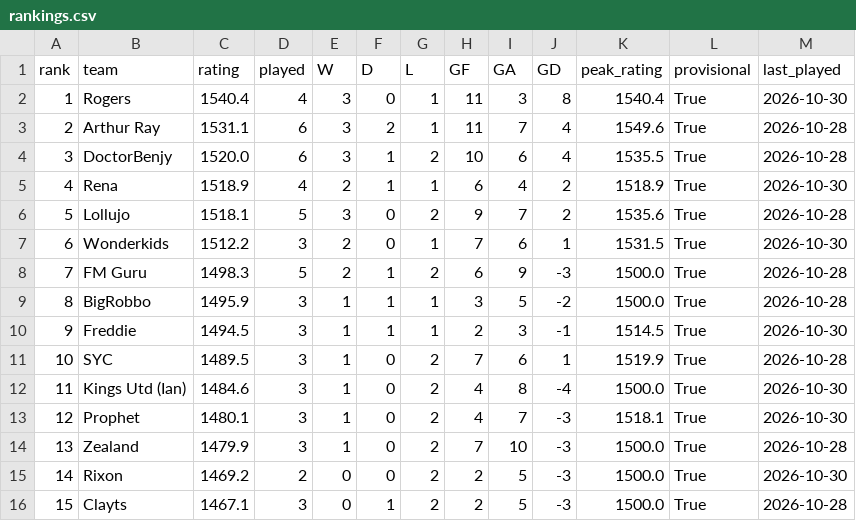
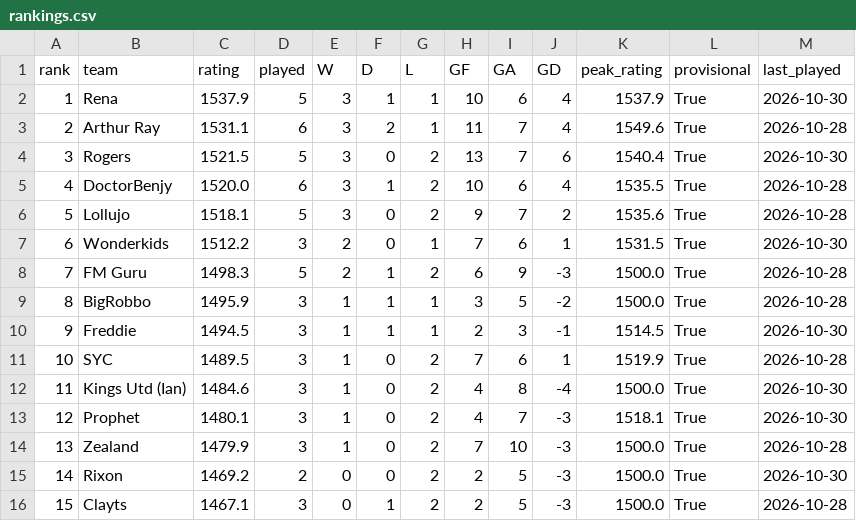
Before and after one commit to rogers1000/fm_draft, a CSV file: output/rankings.csv, drawn as a sheet; removed rows and columns are numbered as before the commit, all else as after; the diff names each change by its address in the sheet, - before the commit and + after, or states it on an @@ line.

```diff
--- a/output/rankings.csv
+++ b/output/rankings.csv
-row 2: 1 | Rogers | 1540.4 | 4 | 3 | 0 | 1 | 11 | 3 | 8 | 1540.4 | True | 2026-10-30
+row 2: 1 | Rena | 1537.9 | 5 | 3 | 1 | 1 | 10 | 6 | 4 | 1537.9 | True | 2026-10-30
+row 4: 3 | Rogers | 1521.5 | 5 | 3 | 0 | 2 | 13 | 7 | 6 | 1540.4 | True | 2026-10-30
@@ column A (rank) renumbered in row 5 @@
-row 5: 4 | Rena | 1518.9 | 4 | 2 | 1 | 1 | 6 | 4 | 2 | 1518.9 | True | 2026-10-30
```
Also changed, not shown: output/predictions.csv, output/rating_history.csv.
